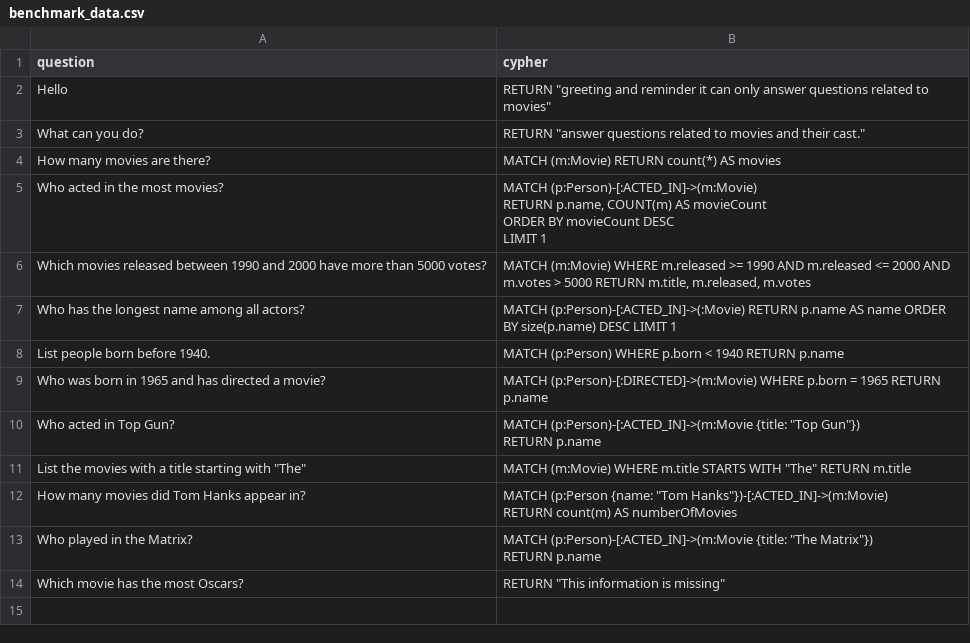
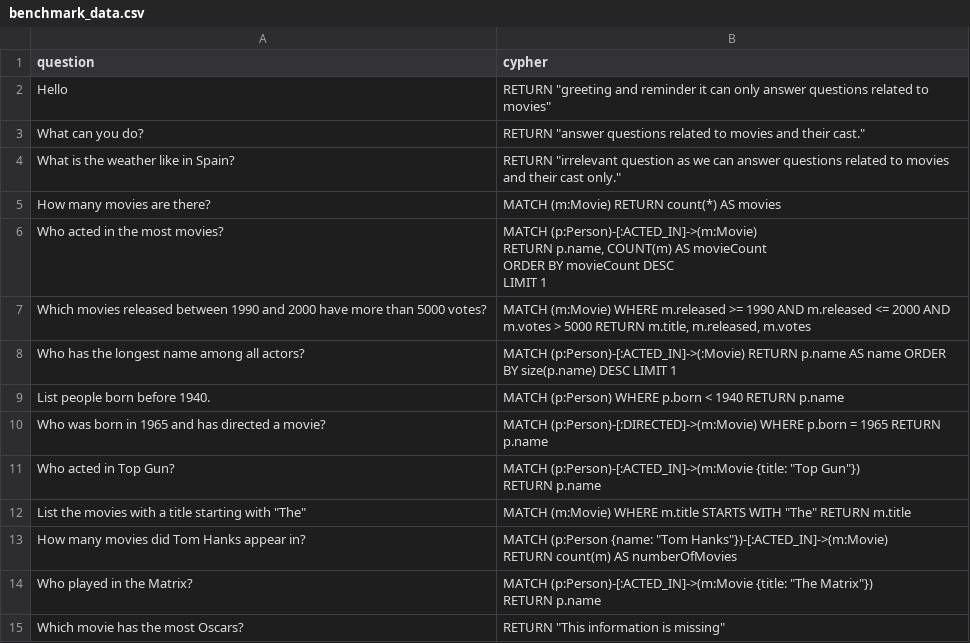
Before and after one commit to tomasonjo/kg-rag, a CSV file: data/benchmark_data.csv, drawn as a sheet.

Commit message:
Add example

```diff
--- a/data/benchmark_data.csv
+++ b/data/benchmark_data.csv
@@ -3,2 +3,3 @@ Hello;"RETURN ""greeting and reminder it can only answer questions related to mo
 What can you do?;"RETURN ""answer questions related to movies and their cast."""
+What is the weather like in Spain?;"RETURN ""irrelevant question as we can answer questions related to movies and their cast only."""
 How many movies are there?;MATCH (m:Movie) RETURN count(*) AS movies
```
